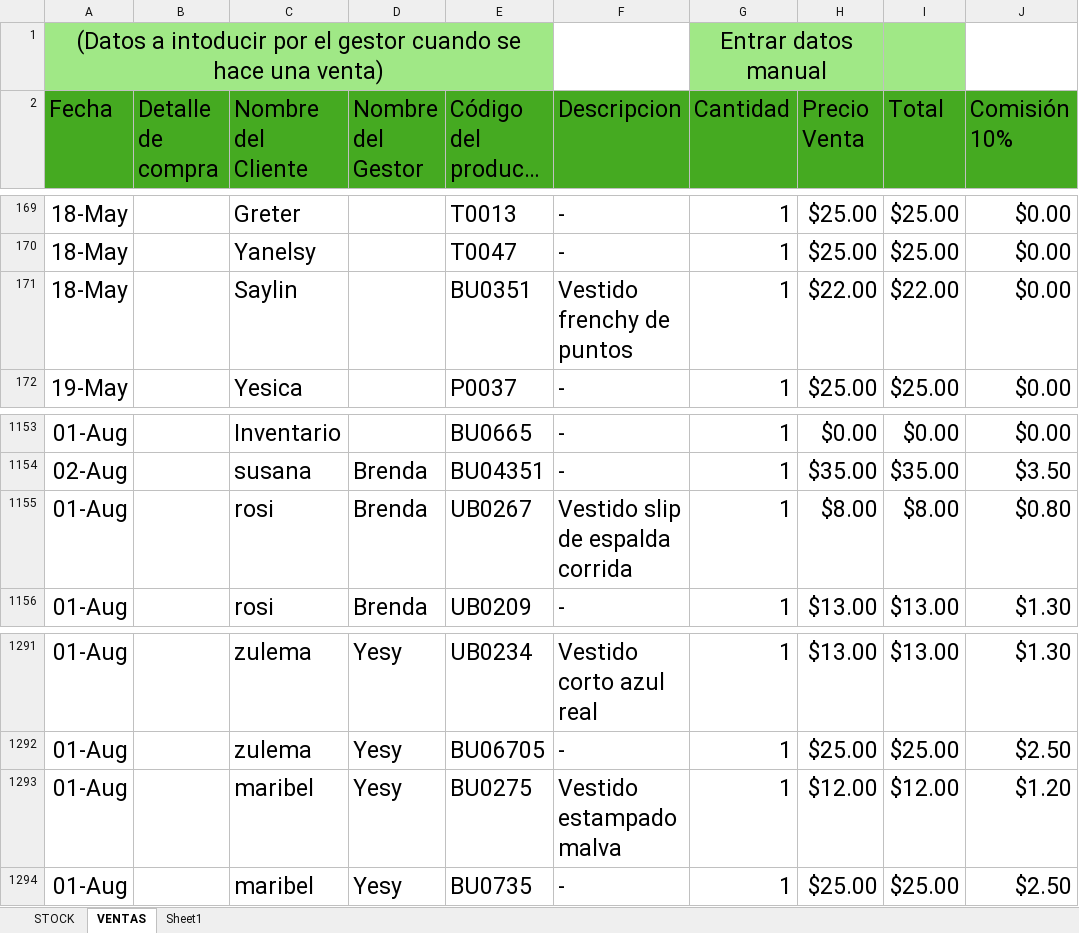
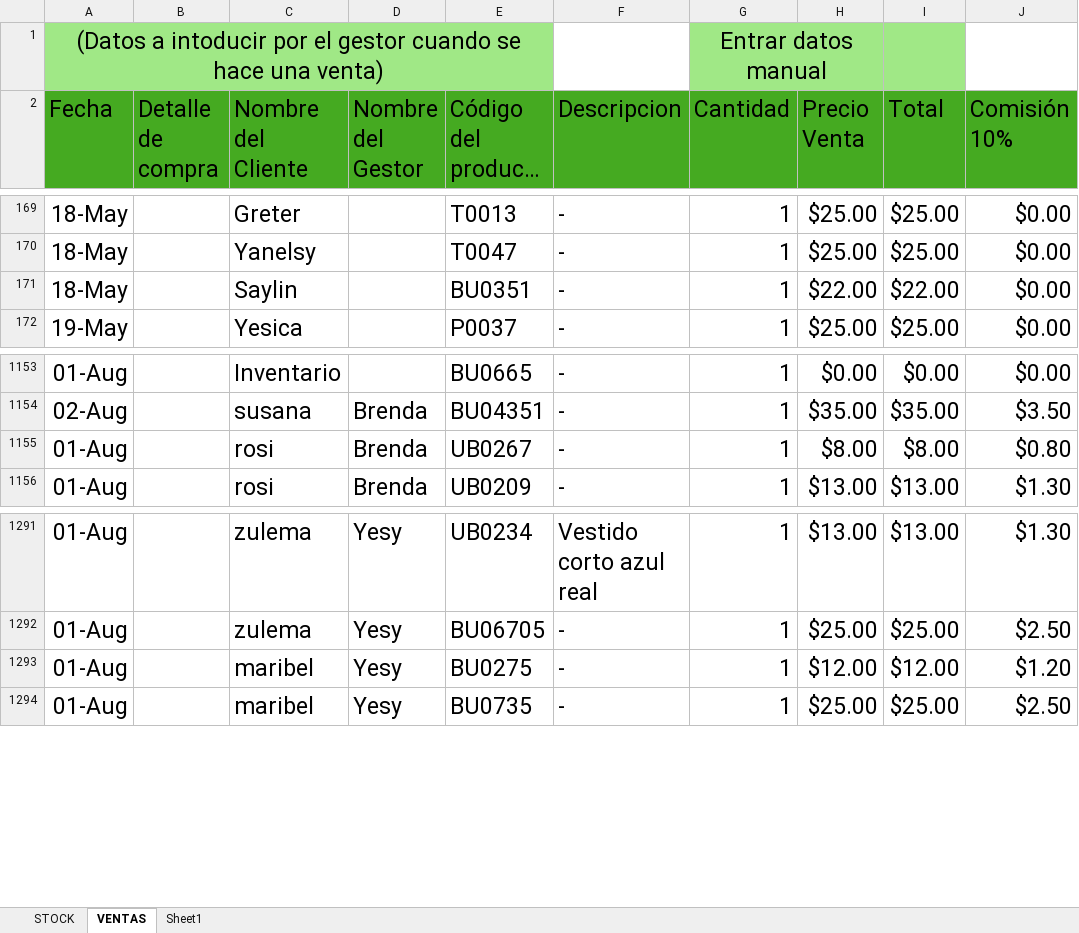
Before and after one commit to uberboutique/ss, an Excel workbook: VentasLETTAShopEntradas.xlsx, sheet VENTAS, drawn as a sheet; only a part is shown, gaps mark what is left out; long unchanged cells end in …; values as stored, in another font and other column widths than the file's, no borders; conditional formats and table styles not drawn; 1 other sheet too large or unreadable and not compared; the diff covers the shown part only; the diff names each change by its address in the sheet, - before the commit and + after, or states it on an @@ line.

```diff
--- a/VentasLETTAShopEntradas.xlsx (sheet VENTAS)
+++ b/VentasLETTAShopEntradas.xlsx (sheet VENTAS)
-F171 (Descripcion): Vestido frenchy de puntos
+F171 (Descripcion): -
-F1155 (Descripcion): Vestido slip de espalda corrida
+F1155 (Descripcion): -
-F1293 (Descripcion): Vestido estampado malva
+F1293 (Descripcion): -
```
Also changed, not shown: 15 edited cells elsewhere in this sheet, charts or pictures, 3 other files.
